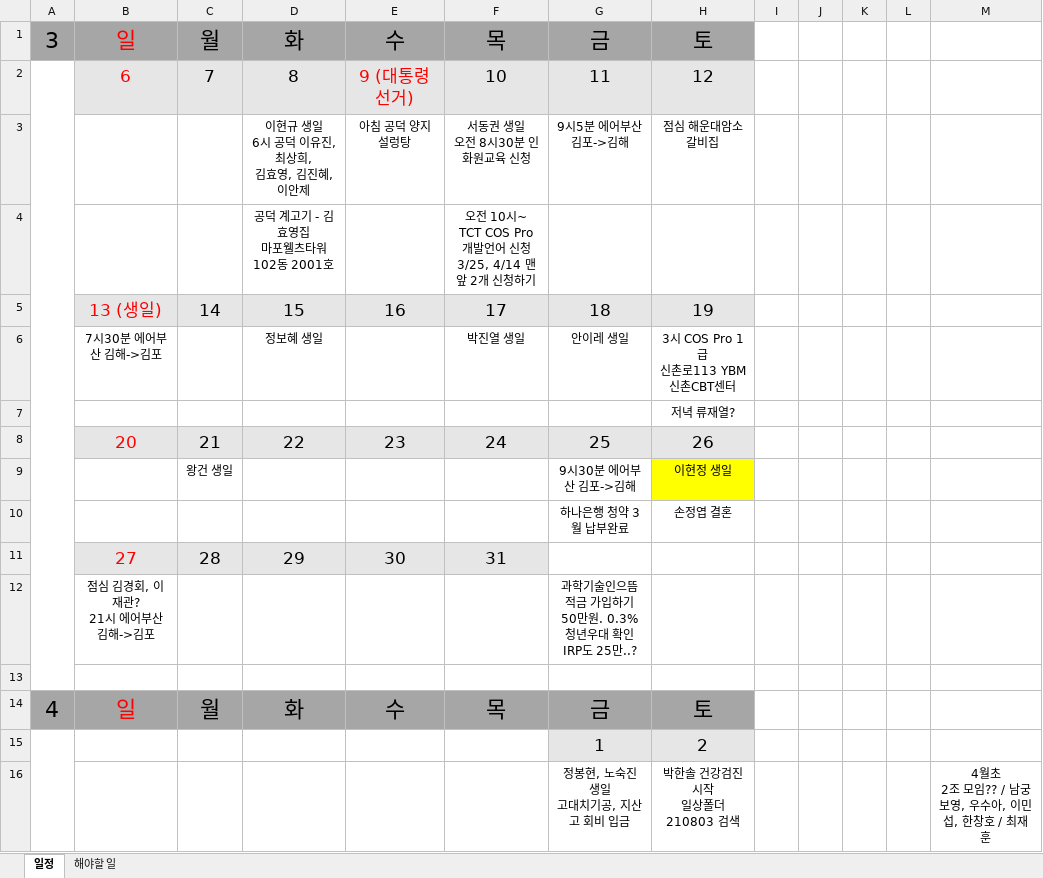
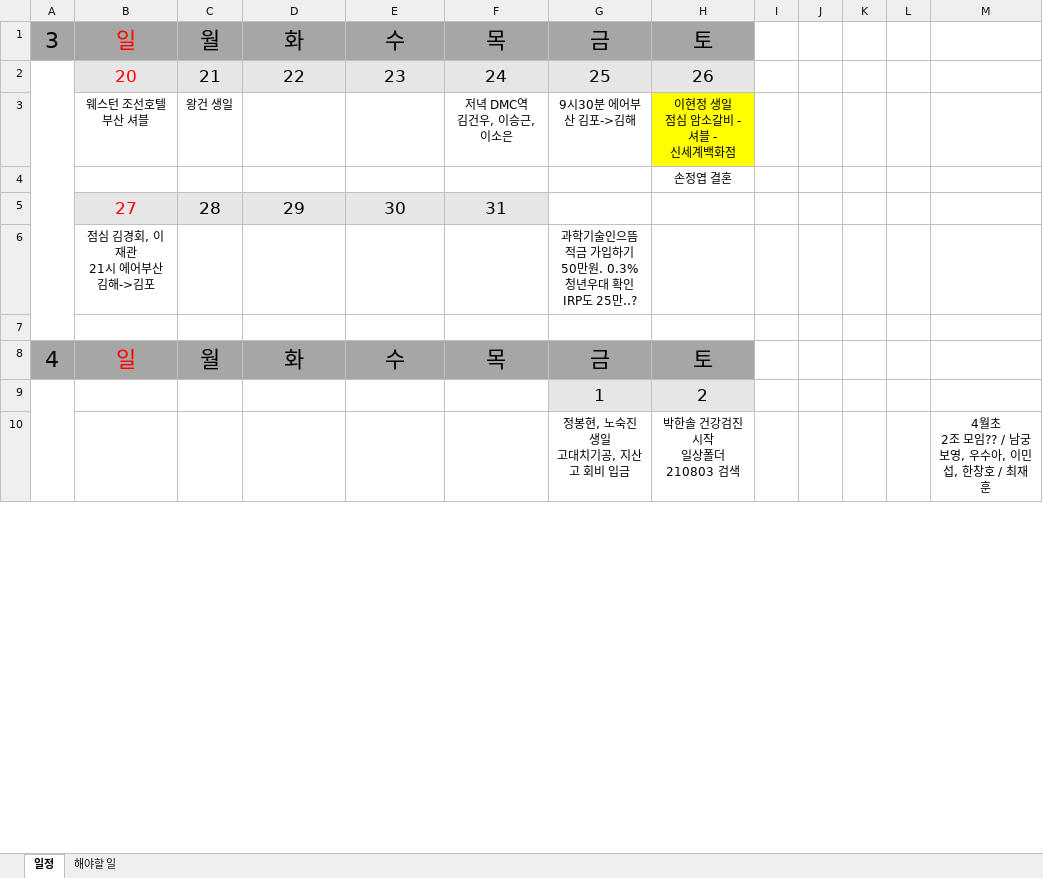
Before and after one commit to jhpark9003/remote-dailyStudy, an Excel workbook: 박진형.xlsx, sheet 일정, drawn as a sheet; only a part is shown; values as stored, in another font and other column widths than the file's, no borders; removed rows and columns are numbered as before the commit, all else as after; ↵ is a line break in a cell; the diff covers the shown part only; the diff names each change by its address in the sheet, - before the commit and + after, or states it on an @@ line.

```diff
--- a/박진형.xlsx (sheet 일정)
+++ b/박진형.xlsx (sheet 일정)
-row 2:  | 6 | 7 | 8 | 9 (대통령 선거) | 10 | 11 | 12
-row 3:  |  |  | 이현규 생일 ↵ 6시 공덕 이유진, 최상희, ↵ 김효영, 김진혜, 이안제 | 아침 공덕 양지설렁탕 | 서동권 생일 ↵ 오전 8시30분 인화원교육 신청 | 9시5분 에어부산 김포->김해 | 점심 해운대암소갈비집
-row 4:  |  |  | 공덕 계고기 - 김효영집 ↵ 마포웰츠타워 102동 2001호 |  | 오전 10시~ TCT COS Pro ↵ 개발언어 신청 ↵ 3/25, 4/14 맨 앞 2개 신청하기
-row 5:  | 13 (생일) | 14 | 15 | 16 | 17 | 18 | 19
-row 6:  | 7시30분 에어부산 김해->김포 |  | 정보혜 생일 |  | 박진열 생일 | 안이레 생일 | 3시 COS Pro 1급 ↵ 신촌로113 YBM신촌CBT센터
-row 7:  |  |  |  |  |  |  | 저녁 류재열?
+A2:A7 merged
-row 9:  |  | 왕건 생일 |  |  |  | 9시30분 에어부산 김포->김해 | 이현정 생일
-row 10:  |  |  |  |  |  | 하나은행 청약 3월 납부완료 | 손정엽 결혼
+row 3:  | 웨스턴 조선호텔 부산 셔블 | 왕건 생일 |  |  | 저녁 DMC역 ↵ 김건우, 이승근, 이소은 | 9시30분 에어부산 김포->김해 | 이현정 생일 ↵ 점심 암소갈비 - 셔블 - ↵ 신세계백화점
+row 4:  |  |  |  |  |  |  | 손정엽 결혼
-B6: 점심 김경회, 이재관? ↵ 21시 에어부산 김해->김포
+B6: 점심 김경회, 이재관 ↵ 21시 에어부산 김해->김포
```
Also changed, not shown: 6 edited cells elsewhere in this sheet, 박진형 일정.xlsx, 1 other file.
